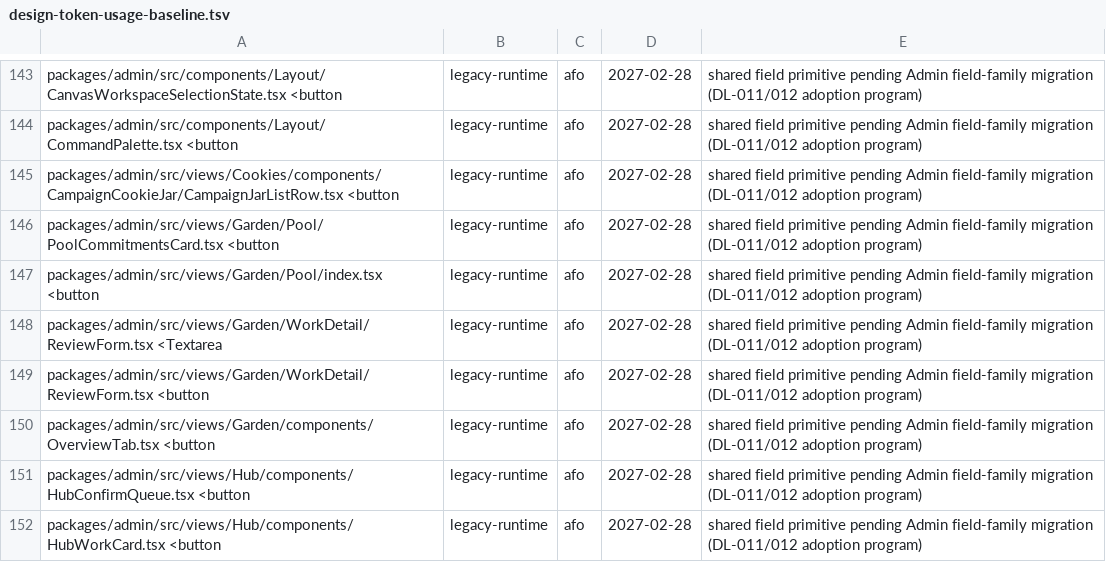
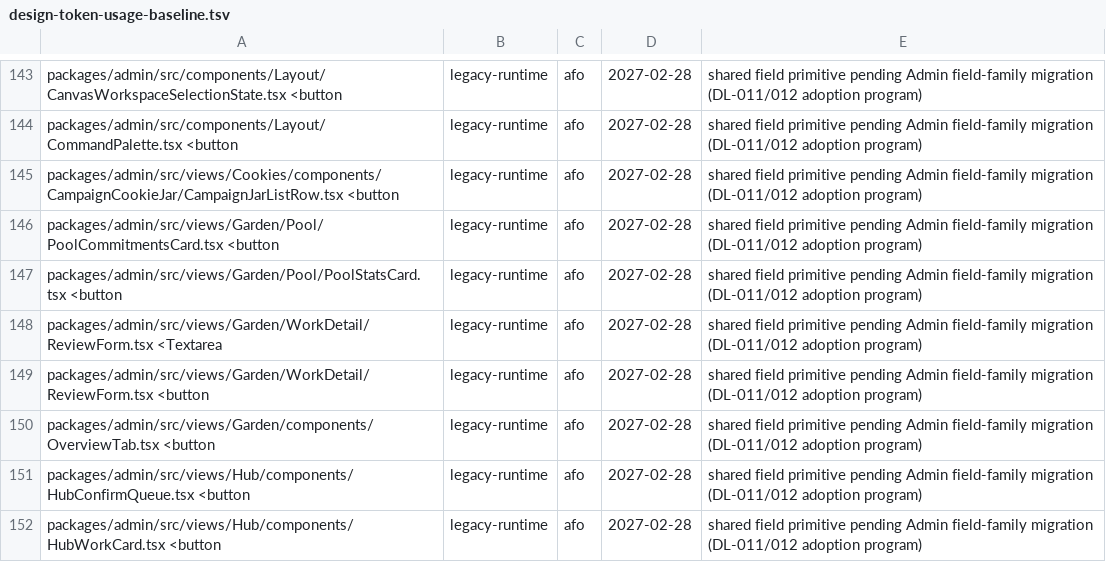
Before and after one commit to greenpill-dev-guild/green-goods, a TSV file: scripts/data/design-token-usage-baseline.tsv, drawn as a sheet; only a part is shown, gaps mark what is left out.

```diff
--- a/scripts/data/design-token-usage-baseline.tsv
+++ b/scripts/data/design-token-usage-baseline.tsv
@@ -146,3 +146,3 @@ packages/admin/src/views/Cookies/components/CampaignCookieJar/CampaignJarListRow
 packages/admin/src/views/Garden/Pool/PoolCommitmentsCard.tsx <button	legacy-runtime	afo	2027-02-28	shared field primitive pending Admin field-family migration (DL-011/012 adoption program)
-packages/admin/src/views/Garden/Pool/index.tsx <button	legacy-runtime	afo	2027-02-28	shared field primitive pending Admin field-family migration (DL-011/012 adoption program)
+packages/admin/src/views/Garden/Pool/PoolStatsCard.tsx <button	legacy-runtime	afo	2027-02-28	shared field primitive pending Admin field-family migration (DL-011/012 adoption program)
 packages/admin/src/views/Garden/WorkDetail/ReviewForm.tsx <Textarea	legacy-runtime	afo	2027-02-28	shared field primitive pending Admin field-family migration (DL-011/012 adoption program)
```
Also changed, not shown: 21 other files.
